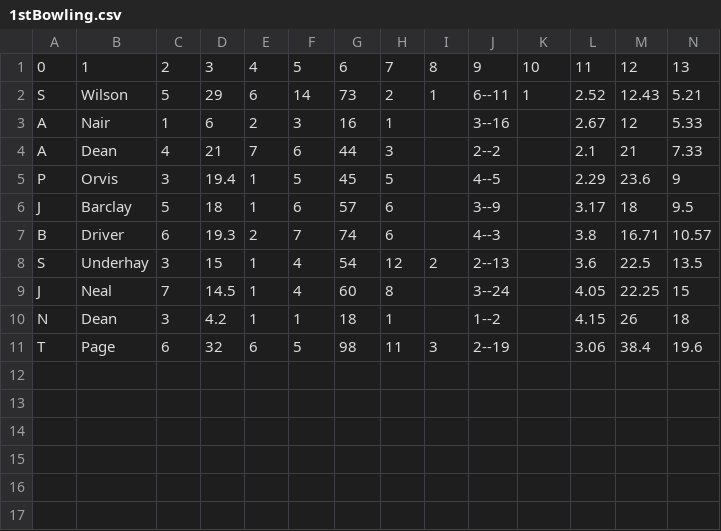
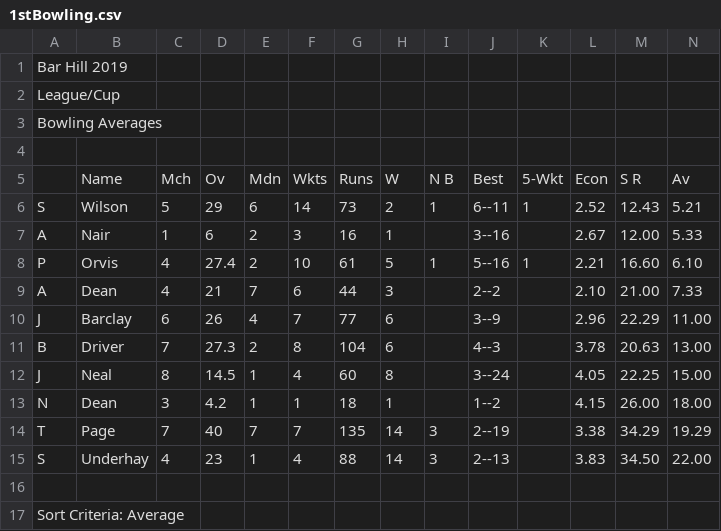
Before and after one commit to barhillcricket/bhcc, a CSV file: archive/2019/stats/1stBowling.csv, drawn as a sheet; removed rows and columns are numbered as before the commit, all else as after; the diff names each change by its address in the sheet, - before the commit and + after, or states it on an @@ line.

```diff
--- a/archive/2019/stats/1stBowling.csv
+++ b/archive/2019/stats/1stBowling.csv
+row 1: Bar Hill 2019
+row 2: League/Cup
+row 3: Bowling Averages
-row 4: 0 | 1 | 2 | 3 | 4 | 5 | 6 | 7 | 8 | 9 | 10 | 11 | 12 | 13
+row 4: (empty)
+row 5:  | Name | Mch | Ov | Mdn | Wkts | Runs | W | N B | Best | 5-Wkt | Econ | S R | Av
-M7: 12
+M7: 12.00
+row 8: P | Orvis | 4 | 27.4 | 2 | 10 | 61 | 5 | 1 | 5--16 | 1 | 2.21 | 16.60 | 6.10
-L9: 2.1
+L9: 2.10
-M9: 21
+M9: 21.00
-row 5: P | Orvis | 3 | 19.4 | 1 | 5 | 45 | 5 |  | 4--5 |  | 2.29 | 23.6 | 9
-C10: 5
+C10: 6
-D10: 18
+D10: 26
-E10: 1
+E10: 4
-F10: 6
+F10: 7
-G10: 57
+G10: 77
-L10: 3.17
+L10: 2.96
-M10: 18
+M10: 22.29
-N10: 9.5
+N10: 11.00
-C11: 6
+C11: 7
-D11: 19.3
+D11: 27.3
-F11: 7
+F11: 8
-G11: 74
+G11: 104
-L11: 3.8
+L11: 3.78
-M11: 16.71
+M11: 20.63
-N11: 10.57
+N11: 13.00
-row 8: S | Underhay | 3 | 15 | 1 | 4 | 54 | 12 | 2 | 2--13 |  | 3.6 | 22.5 | 13.5
-C12: 7
+C12: 8
-N12: 15
+N12: 15.00
-M13: 26
+M13: 26.00
-N13: 18
+N13: 18.00
+row 14: T | Page | 7 | 40 | 7 | 7 | 135 | 14 | 3 | 2--19 |  | 3.38 | 34.29 | 19.29
+row 15: S | Underhay | 4 | 23 | 1 | 4 | 88 | 14 | 3 | 2--13 |  | 3.83 | 34.50 | 22.00
-row 16: T | Page | 6 | 32 | 6 | 5 | 98 | 11 | 3 | 2--19 |  | 3.06 | 38.4 | 19.6
+row 16: (empty)
+row 17: Sort Criteria: Average
```
Also changed, not shown: archive/2019/stats/1stBatting.csv.
